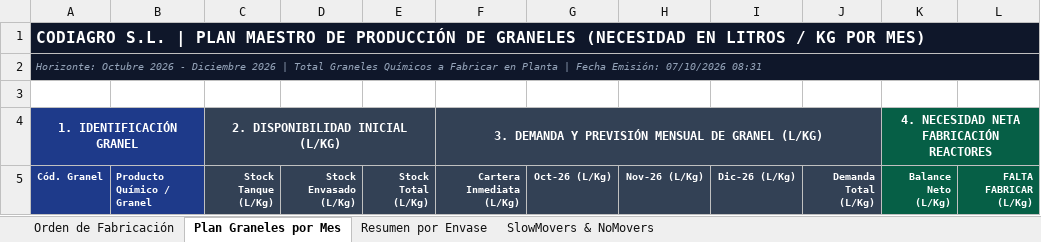
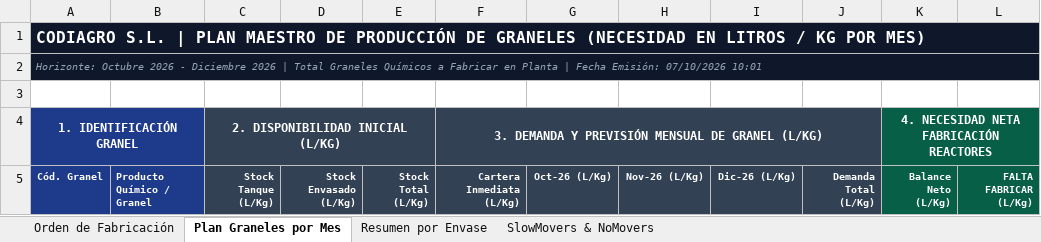
Before and after one commit to codiagrooscar/dashboard-presupuesto-2026, an Excel workbook: Orden_Fabricacion_MRP_Codiagro.xlsx, sheet Plan Graneles por Mes, drawn as a sheet; only a part is shown; values as stored, in another font and other column widths than the file's, no borders; the diff names each change by its address in the sheet, - before the commit and + after, or states it on an @@ line.

```diff
--- a/Orden_Fabricacion_MRP_Codiagro.xlsx (sheet Plan Graneles por Mes)
+++ b/Orden_Fabricacion_MRP_Codiagro.xlsx (sheet Plan Graneles por Mes)
-A2 (Cód. Granel): …Emisión: 07/10/2026 08:31
+A2 (Cód. Granel): …Emisión: 07/10/2026 10:01
```
Also changed, not shown: sheet SlowMovers & NoMovers, sheet Orden de Fabricación, web_dashboard/Orden_Fabricacion_MRP_Codiagro.xlsx, 6 other files.
